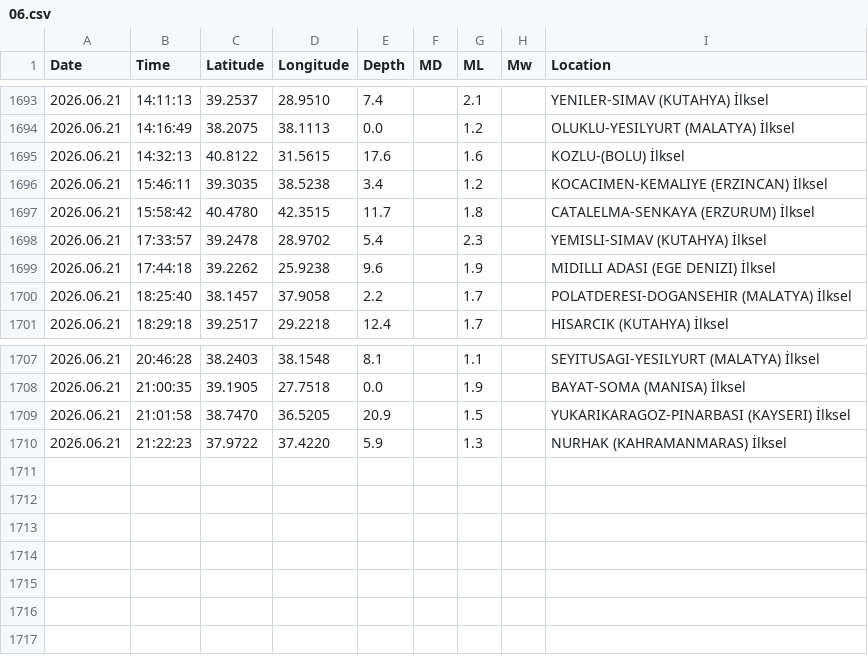
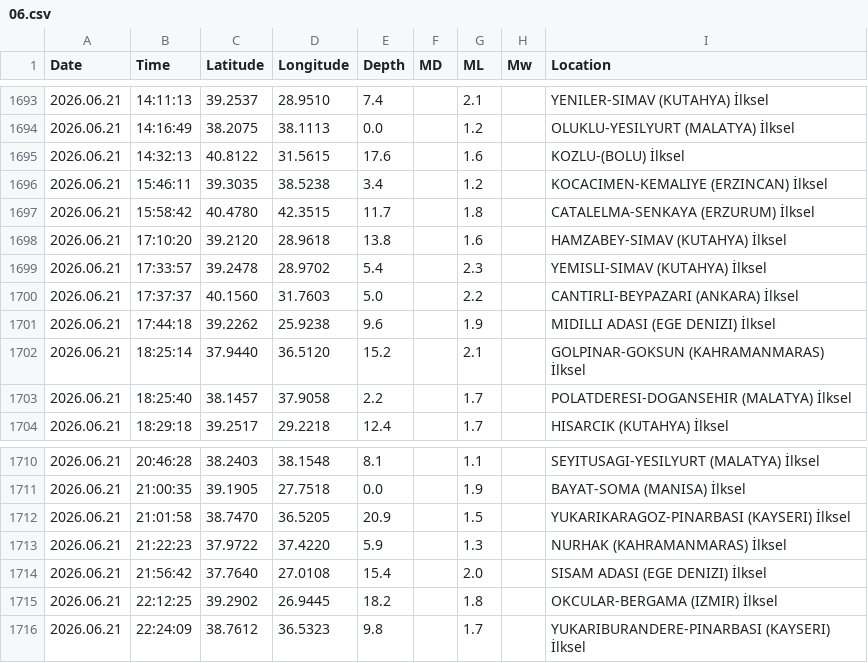
Before and after one commit to sukruozan/turkiye-guncel-deprem-verisi, a CSV file: 2026/06.csv, drawn as a sheet; only a part is shown, gaps mark what is left out.

Commit message:
Automated Commit

```diff
--- a/2026/06.csv
+++ b/2026/06.csv
@@ -1697,4 +1697,7 @@ Date,Time,Latitude,Longitude,Depth,MD,ML,Mw,Location
 2026.06.21,15:58:42,40.4780,42.3515,11.7,,1.8,,CATALELMA-SENKAYA (ERZURUM) İlksel
+2026.06.21,17:10:20,39.2120,28.9618,13.8,,1.6,,HAMZABEY-SIMAV (KUTAHYA) İlksel
 2026.06.21,17:33:57,39.2478,28.9702,5.4,,2.3,,YEMISLI-SIMAV (KUTAHYA) İlksel
+2026.06.21,17:37:37,40.1560,31.7603,5.0,,2.2,,CANTIRLI-BEYPAZARI (ANKARA) İlksel
 2026.06.21,17:44:18,39.2262,25.9238,9.6,,1.9,,MIDILLI ADASI (EGE DENIZI) İlksel
+2026.06.21,18:25:14,37.9440,36.5120,15.2,,2.1,,GOLPINAR-GOKSUN (KAHRAMANMARAS) İlksel
 2026.06.21,18:25:40,38.1457,37.9058,2.2,,1.7,,POLATDERESI-DOGANSEHIR (MALATYA) İlksel
@@ -1710 +1713,4 @@ Date,Time,Latitude,Longitude,Depth,MD,ML,Mw,Location
 2026.06.21,21:22:23,37.9722,37.4220,5.9,,1.3,,NURHAK (KAHRAMANMARAS) İlksel
+2026.06.21,21:56:42,37.7640,27.0108,15.4,,2.0,,SISAM ADASI (EGE DENIZI) İlksel
+2026.06.21,22:12:25,39.2902,26.9445,18.2,,1.8,,OKCULAR-BERGAMA (IZMIR) İlksel
+2026.06.21,22:24:09,38.7612,36.5323,9.8,,1.7,,YUKARIBURANDERE-PINARBASI (KAYSERI) İlksel
```
